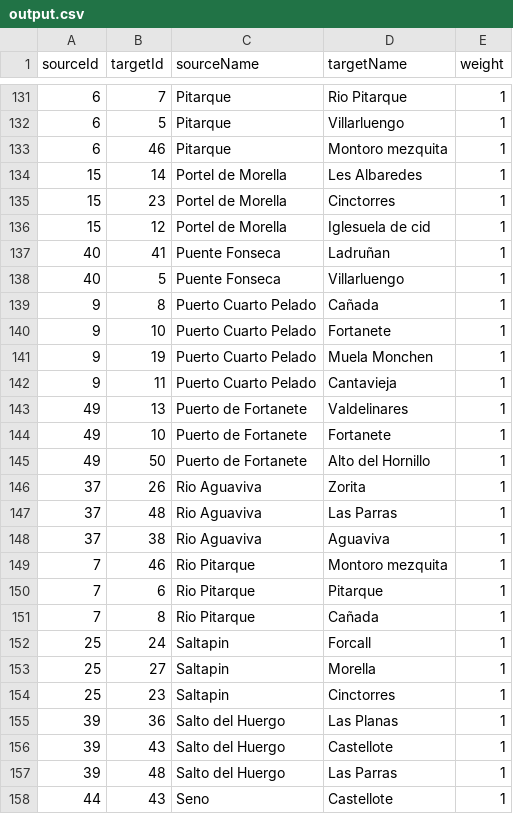
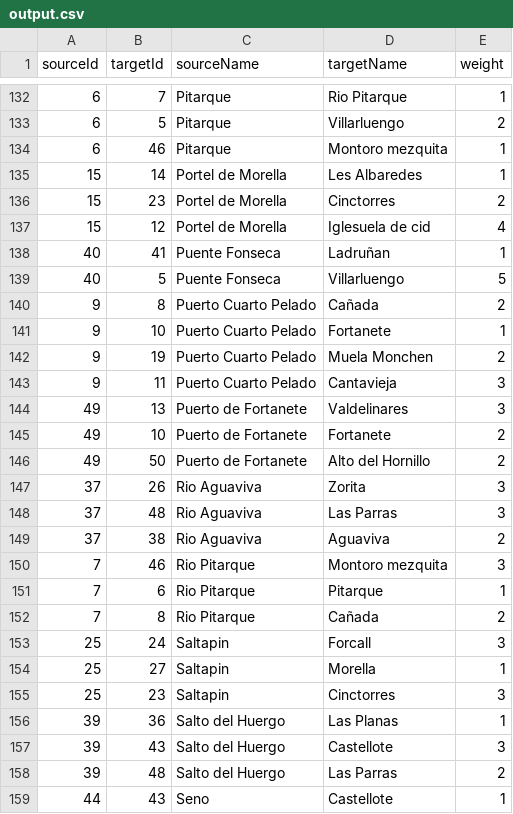
Before and after one commit to marcog83/ticket-to-raid-maestrazgo, a CSV file: output.csv, drawn as a sheet; only a part is shown, gaps mark what is left out; the diff covers the shown part only.

```diff
--- a/output.csv
+++ b/output.csv
@@ -131,28 +132,28 @@ sourceId,targetId,sourceName,targetName,weight
 6,7,Pitarque,Rio Pitarque,1
-6,5,Pitarque,Villarluengo,1
+6,5,Pitarque,Villarluengo,2
 6,46,Pitarque,Montoro mezquita,1
 15,14,Portel de Morella,Les Albaredes,1
-15,23,Portel de Morella,Cinctorres,1
-15,12,Portel de Morella,Iglesuela de cid,1
+15,23,Portel de Morella,Cinctorres,2
+15,12,Portel de Morella,Iglesuela de cid,4
 40,41,Puente Fonseca,Ladruñan,1
-40,5,Puente Fonseca,Villarluengo,1
-9,8,Puerto Cuarto Pelado,Cañada,1
+40,5,Puente Fonseca,Villarluengo,5
+9,8,Puerto Cuarto Pelado,Cañada,2
 9,10,Puerto Cuarto Pelado,Fortanete,1
-9,19,Puerto Cuarto Pelado,Muela Monchen,1
-9,11,Puerto Cuarto Pelado,Cantavieja,1
-49,13,Puerto de Fortanete,Valdelinares,1
-49,10,Puerto de Fortanete,Fortanete,1
-49,50,Puerto de Fortanete,Alto del Hornillo,1
-37,26,Rio Aguaviva,Zorita,1
-37,48,Rio Aguaviva,Las Parras,1
-37,38,Rio Aguaviva,Aguaviva,1
-7,46,Rio Pitarque,Montoro mezquita,1
+9,19,Puerto Cuarto Pelado,Muela Monchen,2
+9,11,Puerto Cuarto Pelado,Cantavieja,3
+49,13,Puerto de Fortanete,Valdelinares,3
+49,10,Puerto de Fortanete,Fortanete,2
+49,50,Puerto de Fortanete,Alto del Hornillo,2
+37,26,Rio Aguaviva,Zorita,3
+37,48,Rio Aguaviva,Las Parras,3
+37,38,Rio Aguaviva,Aguaviva,2
+7,46,Rio Pitarque,Montoro mezquita,3
 7,6,Rio Pitarque,Pitarque,1
-7,8,Rio Pitarque,Cañada,1
-25,24,Saltapin,Forcall,1
+7,8,Rio Pitarque,Cañada,2
+25,24,Saltapin,Forcall,3
 25,27,Saltapin,Morella,1
-25,23,Saltapin,Cinctorres,1
+25,23,Saltapin,Cinctorres,3
 39,36,Salto del Huergo,Las Planas,1
-39,43,Salto del Huergo,Castellote,1
-39,48,Salto del Huergo,Las Parras,1
+39,43,Salto del Huergo,Castellote,3
+39,48,Salto del Huergo,Las Parras,2
 44,43,Seno,Castellote,1
```
Also changed, not shown: 1 added row and 36 edited cells elsewhere in this file, src/data/aventureros-a-bordon-nodes.csv.
